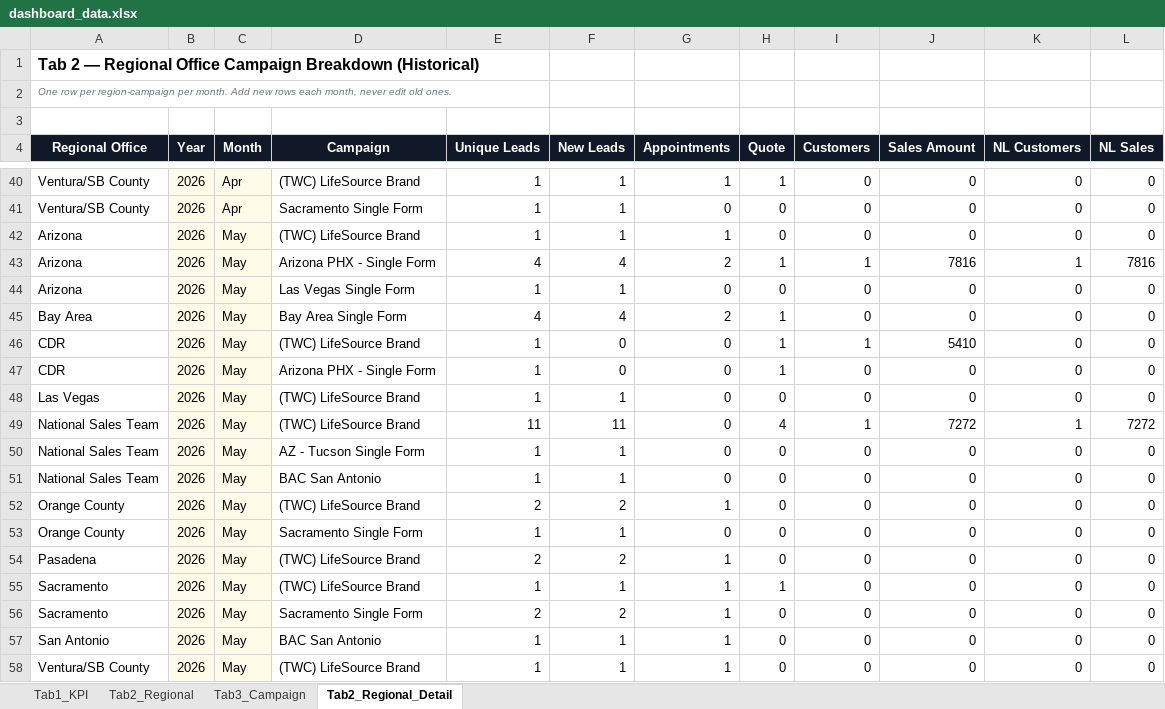
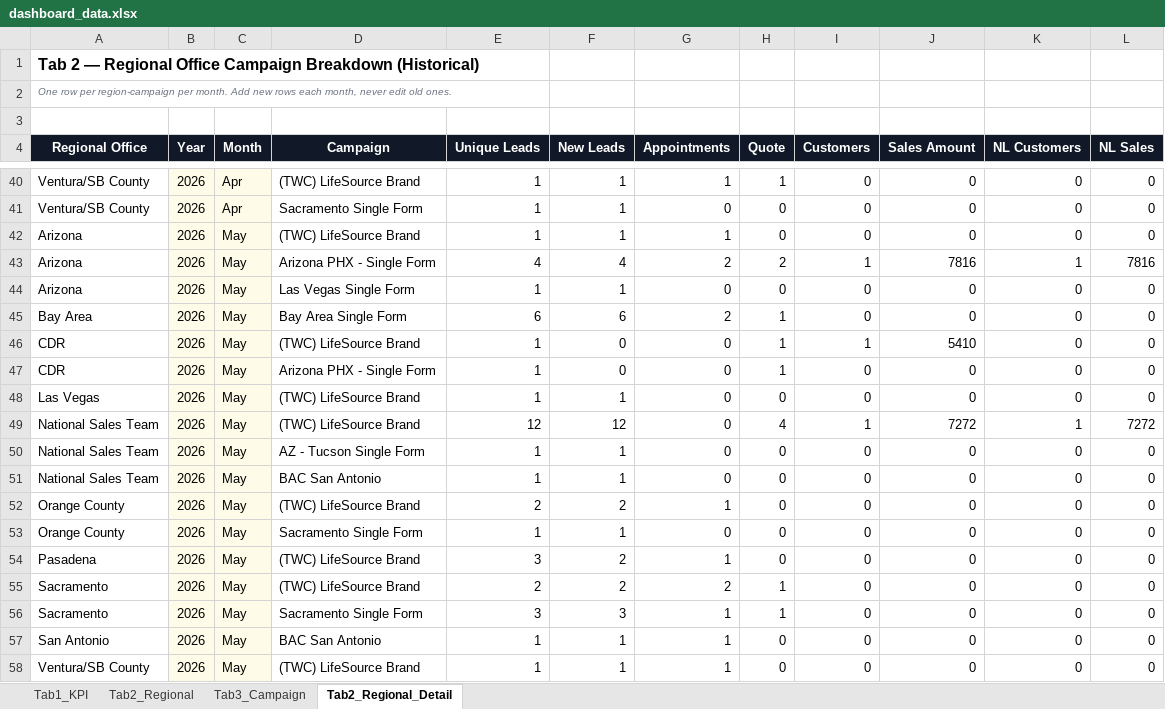
Before and after one commit to panpanlsw-ops/BIng-Dashboard, an Excel workbook: dashboard_data.xlsx, sheet Tab2_Regional_Detail, drawn as a sheet; only a part is shown, gaps mark what is left out; values as stored, in another font and other column widths than the file's, no borders; the diff names each change by its address in the sheet, - before the commit and + after, or states it on an @@ line.

```diff
--- a/dashboard_data.xlsx (sheet Tab2_Regional_Detail)
+++ b/dashboard_data.xlsx (sheet Tab2_Regional_Detail)
-H43 (Quote): 1
+H43 (Quote): 2
-E45 (Unique Leads): 4
+E45 (Unique Leads): 6
-F45 (New Leads): 4
+F45 (New Leads): 6
-E49 (Unique Leads): 11
+E49 (Unique Leads): 12
-F49 (New Leads): 11
+F49 (New Leads): 12
-E54 (Unique Leads): 2
+E54 (Unique Leads): 3
-E55 (Unique Leads): 1
+E55 (Unique Leads): 2
-F55 (New Leads): 1
+F55 (New Leads): 2
-G55 (Appointments): 1
+G55 (Appointments): 2
-E56 (Unique Leads): 2
+E56 (Unique Leads): 3
-F56 (New Leads): 2
+F56 (New Leads): 3
-H56 (Quote): 0
+H56 (Quote): 1
```
Also changed, not shown: sheet Tab1_KPI, sheet Tab3_Campaign, sheet Tab2_Regional.
